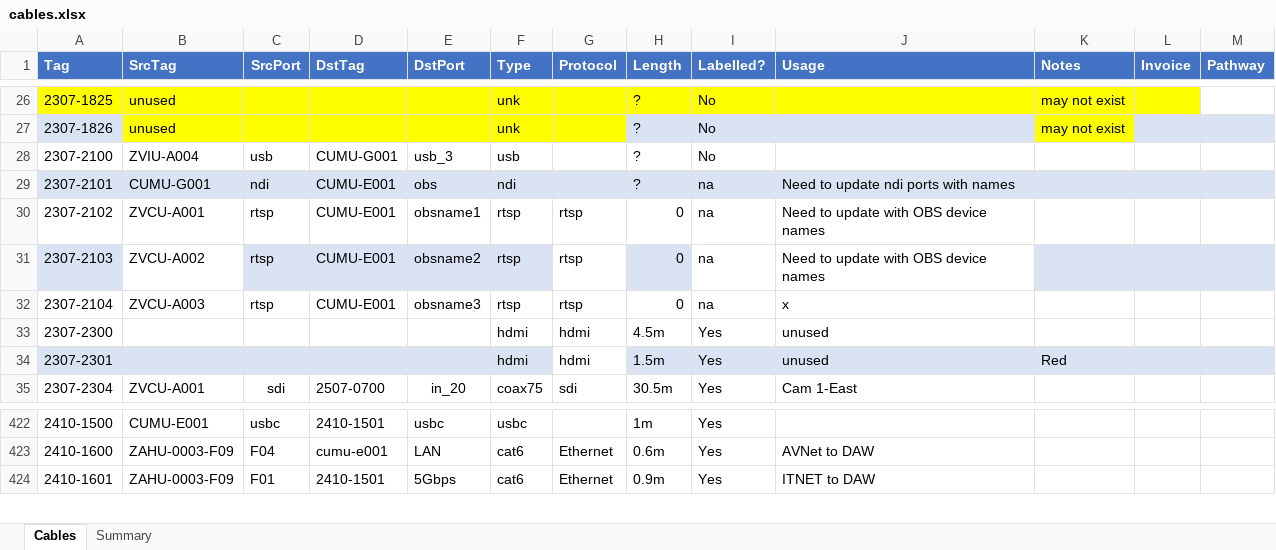
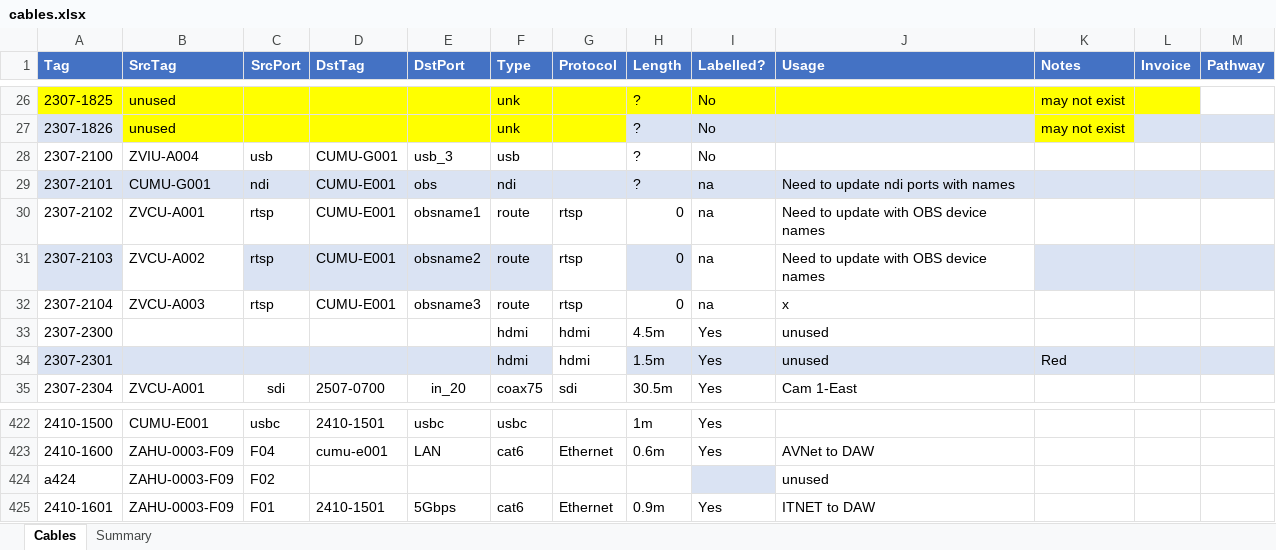
Before and after one commit to avmaint/uacdata, an Excel workbook: cables.xlsx, sheet Cables, drawn as a sheet; only a part is shown, gaps mark what is left out; values as stored, in another font and other column widths than the file's, no borders; table styles not drawn; the diff covers the shown part only; the diff names each change by its address in the sheet, - before the commit and + after, or states it on an @@ line.

```diff
--- a/cables.xlsx (sheet Cables)
+++ b/cables.xlsx (sheet Cables)
-F30:F32 (Type): rtsp
+F30:F32 (Type): route
+row 424: a424 | ZAHU-0003-F09 | F02 |  |  |  |  |  |  | unused
```
Also changed, not shown: 20 added rows and 43 edited cells elsewhere in this sheet, network.xlsx, 1 other file.
